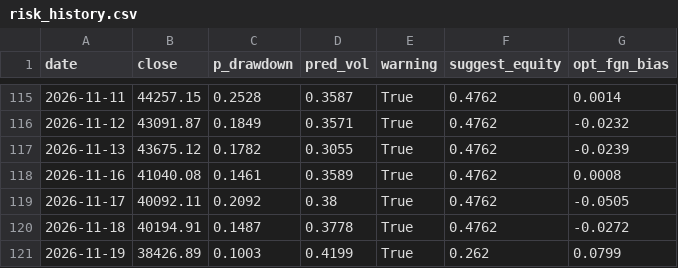
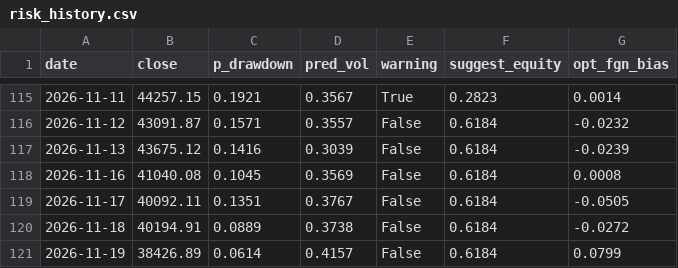
Before and after one commit to AlvinJhu/Alvin-J, a CSV file: tw-model/reports/risk_history.csv, drawn as a sheet; only a part is shown, gaps mark what is left out; the diff covers the shown part only.

```diff
--- a/tw-model/reports/risk_history.csv
+++ b/tw-model/reports/risk_history.csv
@@ -115,7 +115,7 @@
-2026-11-11,44257.15,0.2528,0.3587,True,0.4762,0.0014
-2026-11-12,43091.87,0.1849,0.3571,True,0.4762,-0.0232
-2026-11-13,43675.12,0.1782,0.3055,True,0.4762,-0.0239
-2026-11-16,41040.08,0.1461,0.3589,True,0.4762,0.0008
-2026-11-17,40092.11,0.2092,0.38,True,0.4762,-0.0505
-2026-11-18,40194.91,0.1487,0.3778,True,0.4762,-0.0272
-2026-11-19,38426.89,0.1003,0.4199,True,0.262,0.0799
+2026-11-11,44257.15,0.1921,0.3567,True,0.2823,0.0014
+2026-11-12,43091.87,0.1571,0.3557,False,0.6184,-0.0232
+2026-11-13,43675.12,0.1416,0.3039,False,0.6184,-0.0239
+2026-11-16,41040.08,0.1045,0.3569,False,0.6184,0.0008
+2026-11-17,40092.11,0.1351,0.3767,False,0.6184,-0.0505
+2026-11-18,40194.91,0.0889,0.3738,False,0.6184,-0.0272
+2026-11-19,38426.89,0.0614,0.4157,False,0.6184,0.0799
```
Also changed, not shown: 79 edited cells elsewhere in this file, tw-model/reports/risk_crash_auc.csv, tw-model/reports/risk_param_grid_insample.csv, 9 other files.
